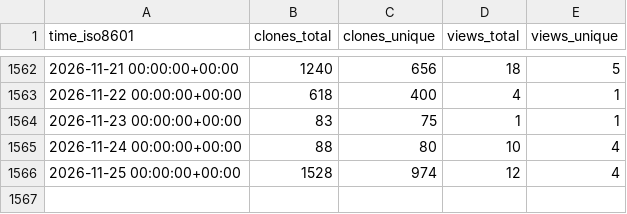
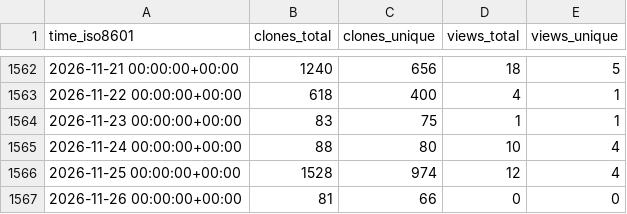
Before and after one commit to saltydk/stats, a CSV file: saltyorg/Sandbox/ghrs-data/views_clones_aggregate.csv, drawn as a sheet; only a part is shown, gaps mark what is left out; the diff names each change by its address in the sheet, - before the commit and + after, or states it on an @@ line.

```diff
--- a/saltyorg/Sandbox/ghrs-data/views_clones_aggregate.csv
+++ b/saltyorg/Sandbox/ghrs-data/views_clones_aggregate.csv
+row 1567: 2026-11-26 00:00:00+00:00 | 81 | 66 | 0 | 0
```
Also changed, not shown: 1 other file.
